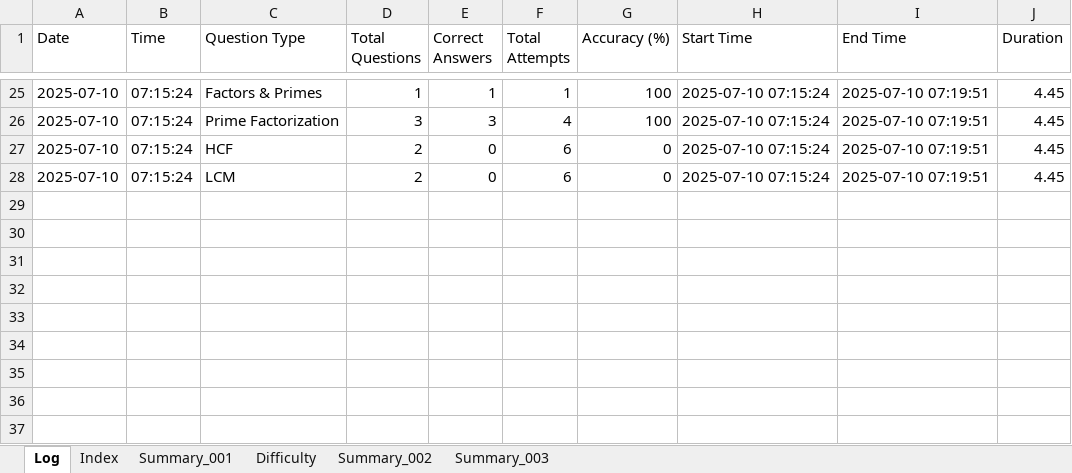
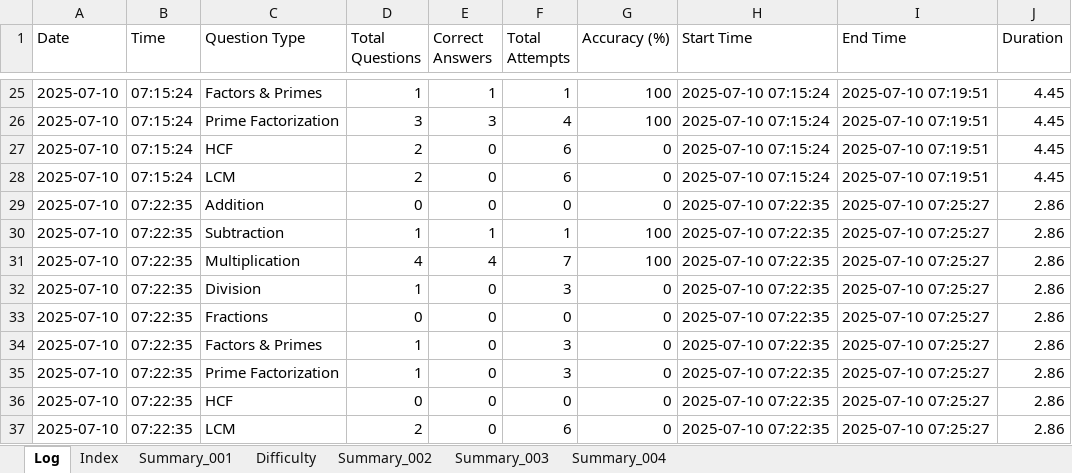
Before and after one commit to vije1711/Pihu_Math, an Excel workbook: 0 Worksheets/AllSessions.xlsx, sheet Log, drawn as a sheet; only a part is shown, gaps mark what is left out; values as stored, in another font and other column widths than the file's, no borders; the diff names each change by its address in the sheet, - before the commit and + after, or states it on an @@ line.

```diff
--- a/0 Worksheets/AllSessions.xlsx (sheet Log)
+++ b/0 Worksheets/AllSessions.xlsx (sheet Log)
+sheet tab: Summary_004
+row 29: 2025-07-10 | 07:22:35 | Addition | 0 | 0 | 0 | 0 | 2025-07-10 07:22:35 | 2025-07-10 07:25:27 | 2.86
+row 30: 2025-07-10 | 07:22:35 | Subtraction | 1 | 1 | 1 | 100 | 2025-07-10 07:22:35 | 2025-07-10 07:25:27 | 2.86
+row 31: 2025-07-10 | 07:22:35 | Multiplication | 4 | 4 | 7 | 100 | 2025-07-10 07:22:35 | 2025-07-10 07:25:27 | 2.86
+row 32: 2025-07-10 | 07:22:35 | Division | 1 | 0 | 3 | 0 | 2025-07-10 07:22:35 | 2025-07-10 07:25:27 | 2.86
+row 33: 2025-07-10 | 07:22:35 | Fractions | 0 | 0 | 0 | 0 | 2025-07-10 07:22:35 | 2025-07-10 07:25:27 | 2.86
+row 34: 2025-07-10 | 07:22:35 | Factors & Primes | 1 | 0 | 3 | 0 | 2025-07-10 07:22:35 | 2025-07-10 07:25:27 | 2.86
+row 35: 2025-07-10 | 07:22:35 | Prime Factorization | 1 | 0 | 3 | 0 | 2025-07-10 07:22:35 | 2025-07-10 07:25:27 | 2.86
+row 36: 2025-07-10 | 07:22:35 | HCF | 0 | 0 | 0 | 0 | 2025-07-10 07:22:35 | 2025-07-10 07:25:27 | 2.86
+row 37: 2025-07-10 | 07:22:35 | LCM | 2 | 0 | 6 | 0 | 2025-07-10 07:22:35 | 2025-07-10 07:25:27 | 2.86
```
Also changed, not shown: sheet Difficulty, sheet Index, 1 other file.
